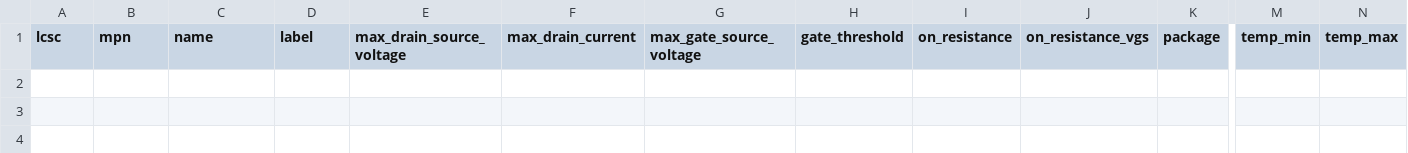
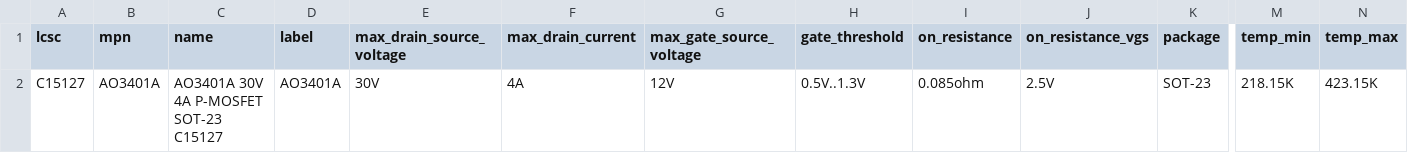
Before and after one commit to noahdgrant/netsmith, a CSV file: data/jlcpcb/catalog/p_mosfet.csv, drawn as a sheet; only a part is shown, gaps mark what is left out; rows hold the shown columns only; the diff names each change by its address in the sheet, - before the commit and + after, or states it on an @@ line.

```diff
--- a/data/jlcpcb/catalog/p_mosfet.csv
+++ b/data/jlcpcb/catalog/p_mosfet.csv
+row 2: C15127 | AO3401A | AO3401A 30V 4A P-MOSFET SOT-23 C15127 | AO3401A | 30V | 4A | 12V | 0.5V..1.3V | 0.085ohm | 2.5V | SOT-23 | 218.15K | 423.15K
```
Also changed, not shown: 10 other files.
